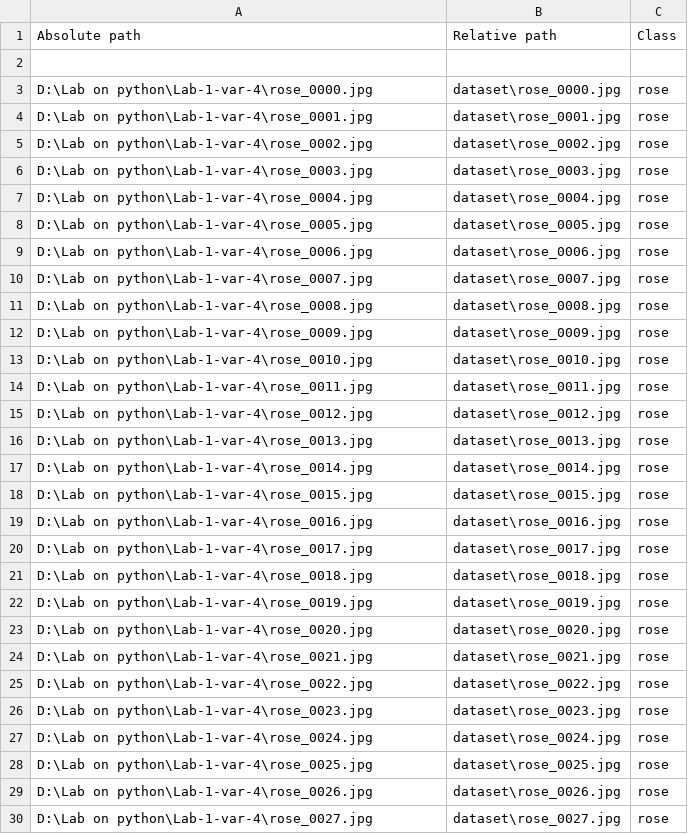
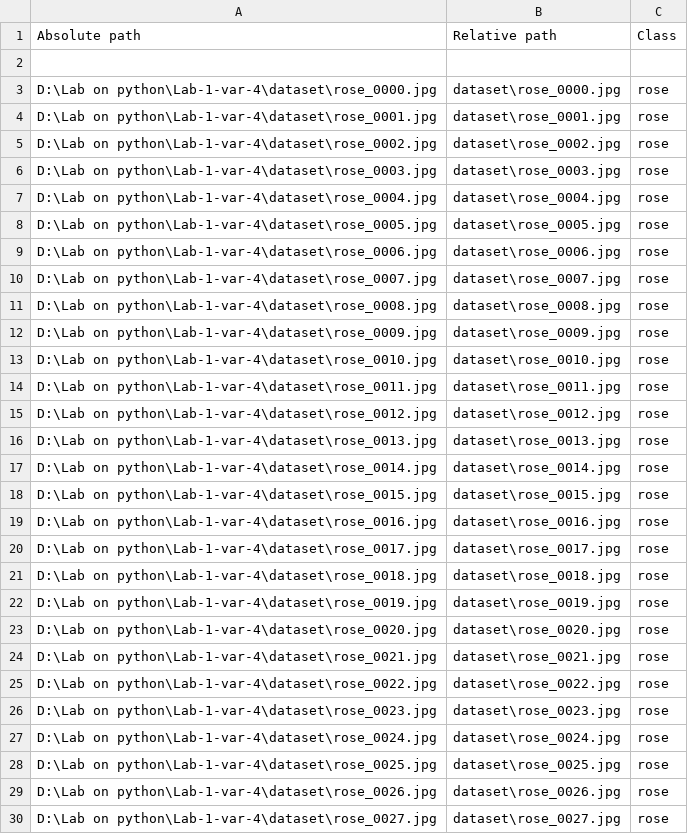
Before and after one commit to itsecd/python, a CSV file: dataset_new.csv, drawn as a sheet; only a part is shown; the diff covers the shown part only.

```diff
--- a/dataset_new.csv
+++ b/dataset_new.csv
@@ -2,29 +2,29 @@ Absolute path,Relative path,Class
 
-D:\Lab on python\Lab-1-var-4\rose_0000.jpg,dataset\rose_0000.jpg,rose
-D:\Lab on python\Lab-1-var-4\rose_0001.jpg,dataset\rose_0001.jpg,rose
-D:\Lab on python\Lab-1-var-4\rose_0002.jpg,dataset\rose_0002.jpg,rose
-D:\Lab on python\Lab-1-var-4\rose_0003.jpg,dataset\rose_0003.jpg,rose
-D:\Lab on python\Lab-1-var-4\rose_0004.jpg,dataset\rose_0004.jpg,rose
-D:\Lab on python\Lab-1-var-4\rose_0005.jpg,dataset\rose_0005.jpg,rose
-D:\Lab on python\Lab-1-var-4\rose_0006.jpg,dataset\rose_0006.jpg,rose
-D:\Lab on python\Lab-1-var-4\rose_0007.jpg,dataset\rose_0007.jpg,rose
-D:\Lab on python\Lab-1-var-4\rose_0008.jpg,dataset\rose_0008.jpg,rose
-D:\Lab on python\Lab-1-var-4\rose_0009.jpg,dataset\rose_0009.jpg,rose
-D:\Lab on python\Lab-1-var-4\rose_0010.jpg,dataset\rose_0010.jpg,rose
-D:\Lab on python\Lab-1-var-4\rose_0011.jpg,dataset\rose_0011.jpg,rose
-D:\Lab on python\Lab-1-var-4\rose_0012.jpg,dataset\rose_0012.jpg,rose
-D:\Lab on python\Lab-1-var-4\rose_0013.jpg,dataset\rose_0013.jpg,rose
-D:\Lab on python\Lab-1-var-4\rose_0014.jpg,dataset\rose_0014.jpg,rose
-D:\Lab on python\Lab-1-var-4\rose_0015.jpg,dataset\rose_0015.jpg,rose
-D:\Lab on python\Lab-1-var-4\rose_0016.jpg,dataset\rose_0016.jpg,rose
-D:\Lab on python\Lab-1-var-4\rose_0017.jpg,dataset\rose_0017.jpg,rose
-D:\Lab on python\Lab-1-var-4\rose_0018.jpg,dataset\rose_0018.jpg,rose
-D:\Lab on python\Lab-1-var-4\rose_0019.jpg,dataset\rose_0019.jpg,rose
-D:\Lab on python\Lab-1-var-4\rose_0020.jpg,dataset\rose_0020.jpg,rose
-D:\Lab on python\Lab-1-var-4\rose_0021.jpg,dataset\rose_0021.jpg,rose
-D:\Lab on python\Lab-1-var-4\rose_0022.jpg,dataset\rose_0022.jpg,rose
-D:\Lab on python\Lab-1-var-4\rose_0023.jpg,dataset\rose_0023.jpg,rose
-D:\Lab on python\Lab-1-var-4\rose_0024.jpg,dataset\rose_0024.jpg,rose
-D:\Lab on python\Lab-1-var-4\rose_0025.jpg,dataset\rose_0025.jpg,rose
-D:\Lab on python\Lab-1-var-4\rose_0026.jpg,dataset\rose_0026.jpg,rose
-D:\Lab on python\Lab-1-var-4\rose_0027.jpg,dataset\rose_0027.jpg,rose
+D:\Lab on python\Lab-1-var-4\dataset\rose_0000.jpg,dataset\rose_0000.jpg,rose
+D:\Lab on python\Lab-1-var-4\dataset\rose_0001.jpg,dataset\rose_0001.jpg,rose
+D:\Lab on python\Lab-1-var-4\dataset\rose_0002.jpg,dataset\rose_0002.jpg,rose
+D:\Lab on python\Lab-1-var-4\dataset\rose_0003.jpg,dataset\rose_0003.jpg,rose
+D:\Lab on python\Lab-1-var-4\dataset\rose_0004.jpg,dataset\rose_0004.jpg,rose
+D:\Lab on python\Lab-1-var-4\dataset\rose_0005.jpg,dataset\rose_0005.jpg,rose
+D:\Lab on python\Lab-1-var-4\dataset\rose_0006.jpg,dataset\rose_0006.jpg,rose
+D:\Lab on python\Lab-1-var-4\dataset\rose_0007.jpg,dataset\rose_0007.jpg,rose
+D:\Lab on python\Lab-1-var-4\dataset\rose_0008.jpg,dataset\rose_0008.jpg,rose
+D:\Lab on python\Lab-1-var-4\dataset\rose_0009.jpg,dataset\rose_0009.jpg,rose
+D:\Lab on python\Lab-1-var-4\dataset\rose_0010.jpg,dataset\rose_0010.jpg,rose
+D:\Lab on python\Lab-1-var-4\dataset\rose_0011.jpg,dataset\rose_0011.jpg,rose
+D:\Lab on python\Lab-1-var-4\dataset\rose_0012.jpg,dataset\rose_0012.jpg,rose
+D:\Lab on python\Lab-1-var-4\dataset\rose_0013.jpg,dataset\rose_0013.jpg,rose
+D:\Lab on python\Lab-1-var-4\dataset\rose_0014.jpg,dataset\rose_0014.jpg,rose
+D:\Lab on python\Lab-1-var-4\dataset\rose_0015.jpg,dataset\rose_0015.jpg,rose
+D:\Lab on python\Lab-1-var-4\dataset\rose_0016.jpg,dataset\rose_0016.jpg,rose
+D:\Lab on python\Lab-1-var-4\dataset\rose_0017.jpg,dataset\rose_0017.jpg,rose
+D:\Lab on python\Lab-1-var-4\dataset\rose_0018.jpg,dataset\rose_0018.jpg,rose
+D:\Lab on python\Lab-1-var-4\dataset\rose_0019.jpg,dataset\rose_0019.jpg,rose
+D:\Lab on python\Lab-1-var-4\dataset\rose_0020.jpg,dataset\rose_0020.jpg,rose
+D:\Lab on python\Lab-1-var-4\dataset\rose_0021.jpg,dataset\rose_0021.jpg,rose
+D:\Lab on python\Lab-1-var-4\dataset\rose_0022.jpg,dataset\rose_0022.jpg,rose
+D:\Lab on python\Lab-1-var-4\dataset\rose_0023.jpg,dataset\rose_0023.jpg,rose
+D:\Lab on python\Lab-1-var-4\dataset\rose_0024.jpg,dataset\rose_0024.jpg,rose
+D:\Lab on python\Lab-1-var-4\dataset\rose_0025.jpg,dataset\rose_0025.jpg,rose
+D:\Lab on python\Lab-1-var-4\dataset\rose_0026.jpg,dataset\rose_0026.jpg,rose
+D:\Lab on python\Lab-1-var-4\dataset\rose_0027.jpg,dataset\rose_0027.jpg,rose
```
Also changed, not shown: 74 edited cells elsewhere in this file, 8 other files.
